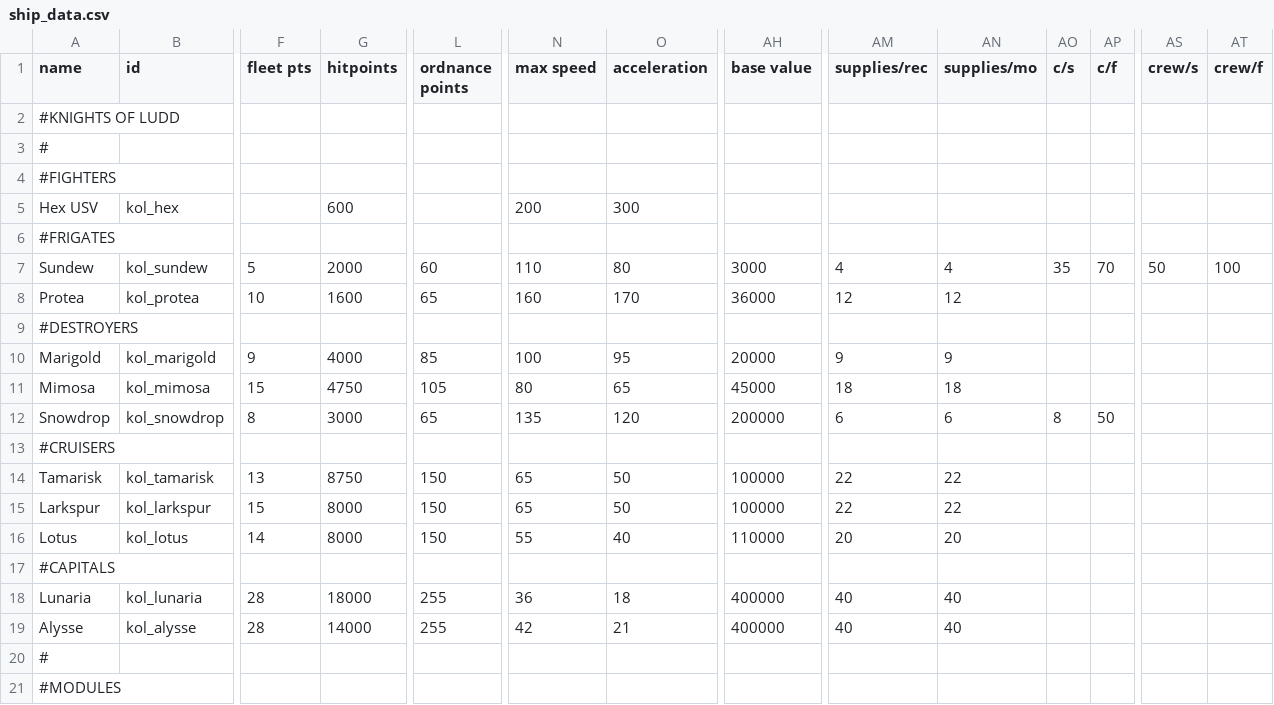
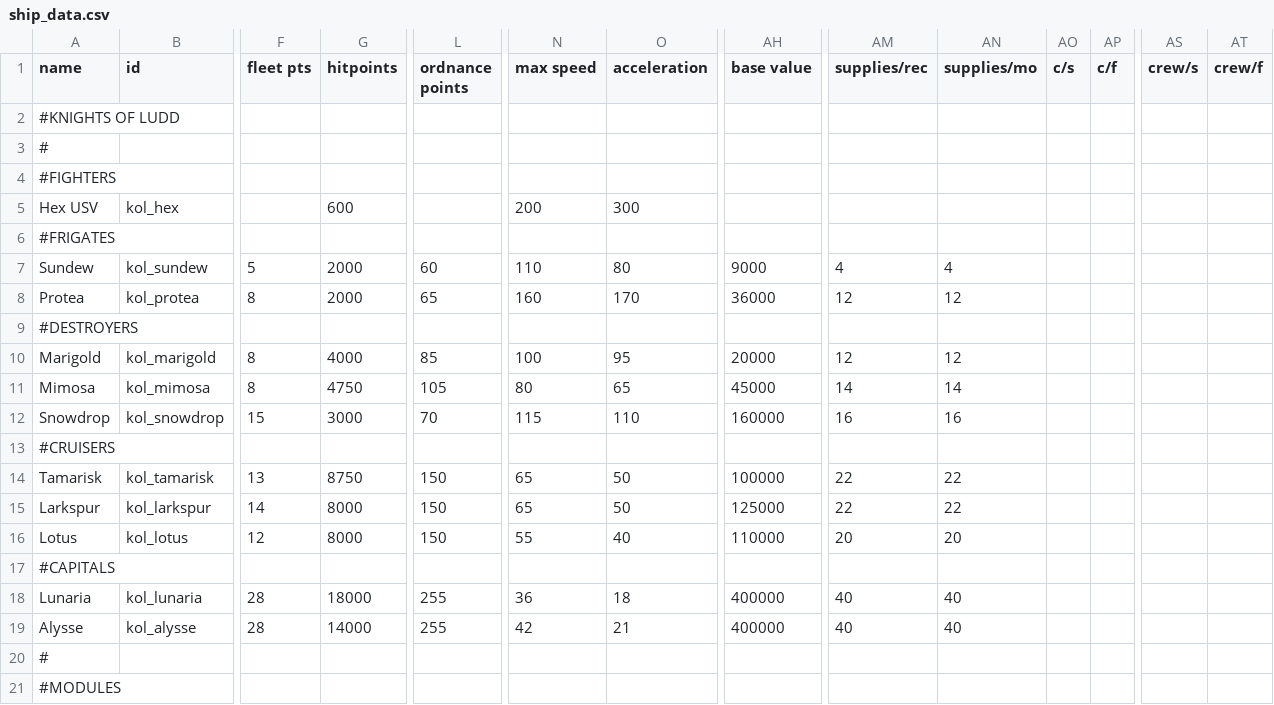
Before and after one commit to Dal-041/Knights_of_Ludd, a CSV file: data/hulls/ship_data.csv, drawn as a sheet; only a part is shown, gaps mark what is left out; the diff names each change by its address in the sheet, - before the commit and + after, or states it on an @@ line.

```diff
--- a/data/hulls/ship_data.csv
+++ b/data/hulls/ship_data.csv
-AH7 (base value): 3000
+AH7 (base value): 9000
-AO7 (c/s): 35
+AO7 (c/s): (empty)
-AP7 (c/f): 70
+AP7 (c/f): (empty)
-AS7 (crew/s): 50
+AS7 (crew/s): (empty)
-AT7 (crew/f): 100
+AT7 (crew/f): (empty)
-F8 (fleet pts): 10
+F8 (fleet pts): 8
-G8 (hitpoints): 1600
+G8 (hitpoints): 2000
-F10 (fleet pts): 9
+F10 (fleet pts): 8
-AM10 (supplies/rec): 9
+AM10 (supplies/rec): 12
-AN10 (supplies/mo): 9
+AN10 (supplies/mo): 12
-F11 (fleet pts): 15
+F11 (fleet pts): 8
-AM11 (supplies/rec): 18
+AM11 (supplies/rec): 14
-AN11 (supplies/mo): 18
+AN11 (supplies/mo): 14
-F12 (fleet pts): 8
+F12 (fleet pts): 15
-L12 (ordnance points): 65
+L12 (ordnance points): 70
-N12 (max speed): 135
+N12 (max speed): 115
-O12 (acceleration): 120
+O12 (acceleration): 110
-AH12 (base value): 200000
+AH12 (base value): 160000
-AM12 (supplies/rec): 6
+AM12 (supplies/rec): 16
-AN12 (supplies/mo): 6
+AN12 (supplies/mo): 16
-AO12 (c/s): 8
+AO12 (c/s): (empty)
-AP12 (c/f): 50
+AP12 (c/f): (empty)
-F15 (fleet pts): 15
+F15 (fleet pts): 14
-AH15 (base value): 100000
+AH15 (base value): 125000
-F16 (fleet pts): 14
+F16 (fleet pts): 12
```
Also changed, not shown: data/lights/kol_texture_data.csv, data/weapons/weapon_data.csv, 1 other file.
